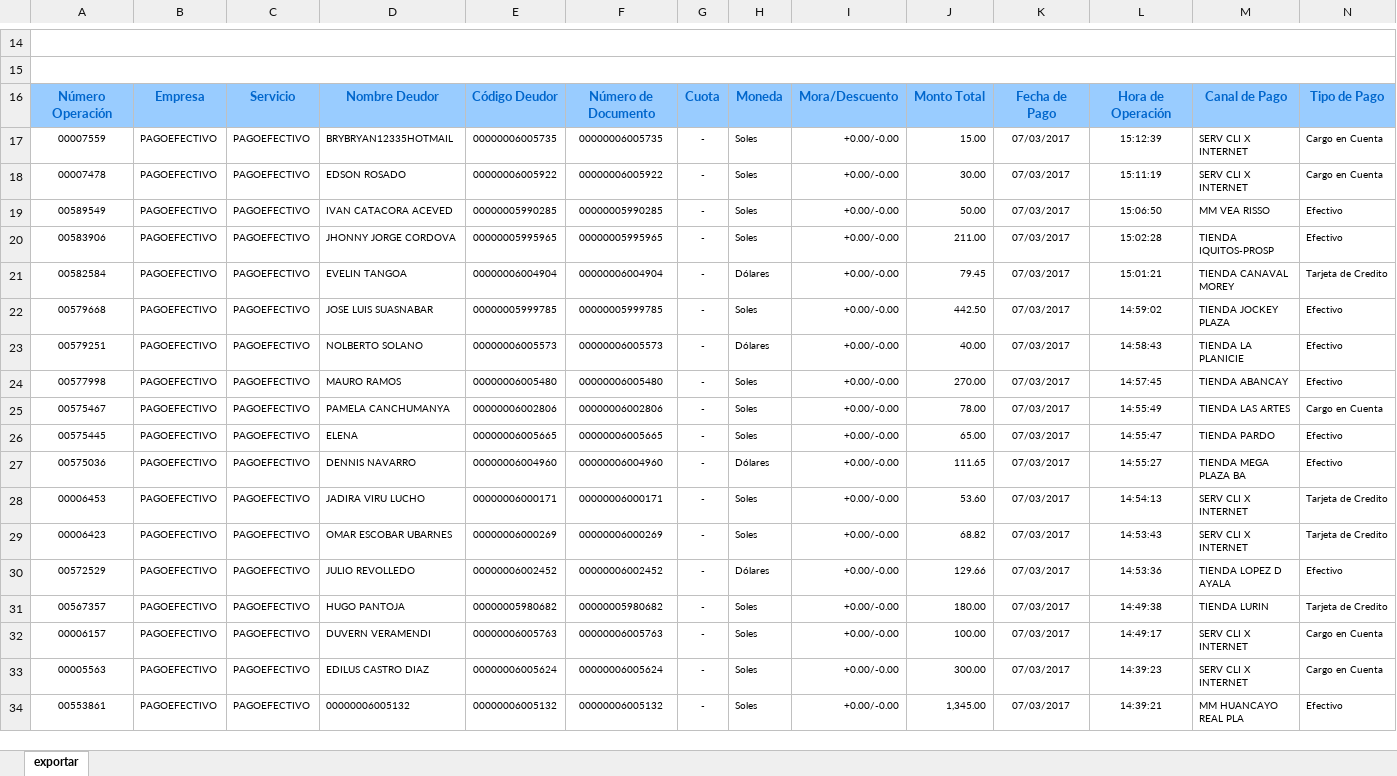
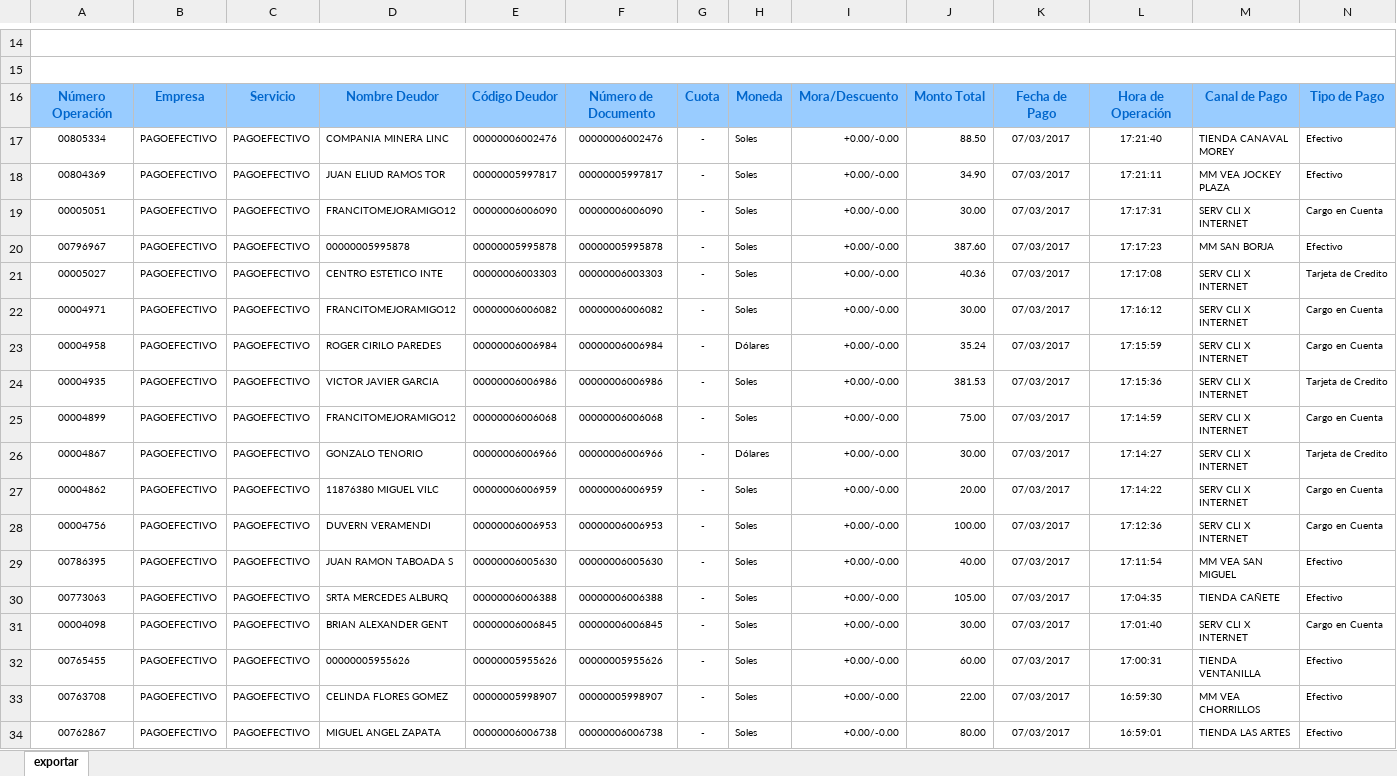
Before and after one commit to pillihuaman/MonitoreoPE, an Excel workbook: Monitoreo/Files/IBK.xlsx, sheet exportar, drawn as a sheet; only a part is shown, gaps mark what is left out; the shorter side is filled out with more unchanged rows; values as stored, in another font and other column widths than the file's, no borders; charts and pictures not drawn; rows hold the shown columns only; the diff covers the shown part only; the diff names each change by its address in the sheet, - before the commit and + after, or states it on an @@ line.

```diff
--- a/Monitoreo/Files/IBK.xlsx (sheet exportar)
+++ b/Monitoreo/Files/IBK.xlsx (sheet exportar)
+row 17: 00805334 | PAGOEFECTIVO | PAGOEFECTIVO | COMPANIA MINERA LINC | 00000006002476 | 00000006002476 | - | Soles | +0.00/-0.00 | 88.50 | 07/03/2017 | 17:21:40 | TIENDA CANAVAL MOREY | Efectivo
+row 18: 00804369 | PAGOEFECTIVO | PAGOEFECTIVO | JUAN ELIUD RAMOS TOR | 00000005997817 | 00000005997817 | - | Soles | +0.00/-0.00 | 34.90 | 07/03/2017 | 17:21:11 | MM VEA JOCKEY PLAZA | Efectivo
+row 19: 00005051 | PAGOEFECTIVO | PAGOEFECTIVO | FRANCITOMEJORAMIGO12 | 00000006006090 | 00000006006090 | - | Soles | +0.00/-0.00 | 30.00 | 07/03/2017 | 17:17:31 | SERV CLI X INTERNET | Cargo en Cuenta
+row 20: 00796967 | PAGOEFECTIVO | PAGOEFECTIVO | 00000005995878 | 00000005995878 | 00000005995878 | - | Soles | +0.00/-0.00 | 387.60 | 07/03/2017 | 17:17:23 | MM SAN BORJA | Efectivo
+row 21: 00005027 | PAGOEFECTIVO | PAGOEFECTIVO | CENTRO ESTETICO INTE | 00000006003303 | 00000006003303 | - | Soles | +0.00/-0.00 | 40.36 | 07/03/2017 | 17:17:08 | SERV CLI X INTERNET | Tarjeta de Credito
+row 22: 00004971 | PAGOEFECTIVO | PAGOEFECTIVO | FRANCITOMEJORAMIGO12 | 00000006006082 | 00000006006082 | - | Soles | +0.00/-0.00 | 30.00 | 07/03/2017 | 17:16:12 | SERV CLI X INTERNET | Cargo en Cuenta
+row 23: 00004958 | PAGOEFECTIVO | PAGOEFECTIVO | ROGER CIRILO PAREDES | 00000006006984 | 00000006006984 | - | Dólares | +0.00/-0.00 | 35.24 | 07/03/2017 | 17:15:59 | SERV CLI X INTERNET | Cargo en Cuenta
+row 24: 00004935 | PAGOEFECTIVO | PAGOEFECTIVO | VICTOR JAVIER GARCIA | 00000006006986 | 00000006006986 | - | Soles | +0.00/-0.00 | 381.53 | 07/03/2017 | 17:15:36 | SERV CLI X INTERNET | Tarjeta de Credito
+row 25: 00004899 | PAGOEFECTIVO | PAGOEFECTIVO | FRANCITOMEJORAMIGO12 | 00000006006068 | 00000006006068 | - | Soles | +0.00/-0.00 | 75.00 | 07/03/2017 | 17:14:59 | SERV CLI X INTERNET | Cargo en Cuenta
+row 26: 00004867 | PAGOEFECTIVO | PAGOEFECTIVO | GONZALO TENORIO | 00000006006966 | 00000006006966 | - | Dólares | +0.00/-0.00 | 30.00 | 07/03/2017 | 17:14:27 | SERV CLI X INTERNET | Tarjeta de Credito
+row 27: 00004862 | PAGOEFECTIVO | PAGOEFECTIVO | 11876380 MIGUEL VILC | 00000006006959 | 00000006006959 | - | Soles | +0.00/-0.00 | 20.00 | 07/03/2017 | 17:14:22 | SERV CLI X INTERNET | Cargo en Cuenta
+row 28: 00004756 | PAGOEFECTIVO | PAGOEFECTIVO | DUVERN VERAMENDI | 00000006006953 | 00000006006953 | - | Soles | +0.00/-0.00 | 100.00 | 07/03/2017 | 17:12:36 | SERV CLI X INTERNET | Cargo en Cuenta
+row 29: 00786395 | PAGOEFECTIVO | PAGOEFECTIVO | JUAN RAMON TABOADA S | 00000006005630 | 00000006005630 | - | Soles | +0.00/-0.00 | 40.00 | 07/03/2017 | 17:11:54 | MM VEA SAN MIGUEL | Efectivo
+row 30: 00773063 | PAGOEFECTIVO | PAGOEFECTIVO | SRTA MERCEDES ALBURQ | 00000006006388 | 00000006006388 | - | Soles | +0.00/-0.00 | 105.00 | 07/03/2017 | 17:04:35 | TIENDA CAÑETE | Efectivo
+row 31: 00004098 | PAGOEFECTIVO | PAGOEFECTIVO | BRIAN ALEXANDER GENT | 00000006006845 | 00000006006845 | - | Soles | +0.00/-0.00 | 30.00 | 07/03/2017 | 17:01:40 | SERV CLI X INTERNET | Cargo en Cuenta
+row 32: 00765455 | PAGOEFECTIVO | PAGOEFECTIVO | 00000005955626 | 00000005955626 | 00000005955626 | - | Soles | +0.00/-0.00 | 60.00 | 07/03/2017 | 17:00:31 | TIENDA VENTANILLA | Efectivo
+row 33: 00763708 | PAGOEFECTIVO | PAGOEFECTIVO | CELINDA FLORES GOMEZ | 00000005998907 | 00000005998907 | - | Soles | +0.00/-0.00 | 22.00 | 07/03/2017 | 16:59:30 | MM VEA CHORRILLOS | Efectivo
+row 34: 00762867 | PAGOEFECTIVO | PAGOEFECTIVO | MIGUEL ANGEL ZAPATA | 00000006006738 | 00000006006738 | - | Soles | +0.00/-0.00 | 80.00 | 07/03/2017 | 16:59:01 | TIENDA LAS ARTES | Efectivo
```
Also changed, not shown: 51 added rows and 1 edited cell elsewhere in this sheet, Monitoreo/Files/BBVA SOLES.xlsx, Monitoreo/Files/BCP SOLES.xlsx, 27 other files.
